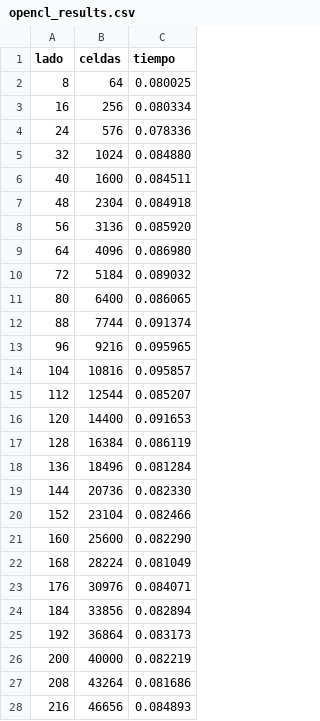
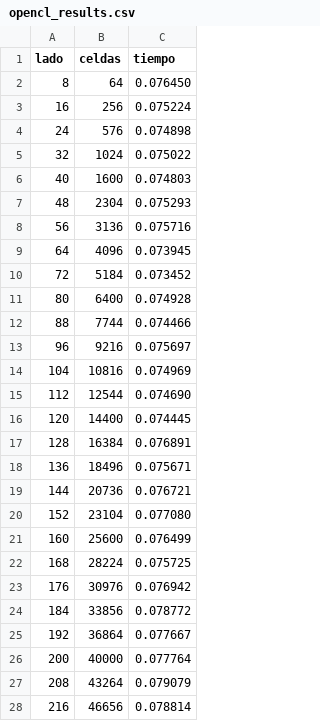
Before and after one commit to BastyZ/gameOfLife, a CSV file: opencl_results.csv, drawn as a sheet; only a part is shown; the diff covers the shown part only.

```diff
--- a/opencl_results.csv
+++ b/opencl_results.csv
@@ -1,28 +1,28 @@
 lado;celdas;tiempo
-8;64;0.080025
-16;256;0.080334
-24;576;0.078336
-32;1024;0.084880
-40;1600;0.084511
-48;2304;0.084918
-56;3136;0.085920
-64;4096;0.086980
-72;5184;0.089032
-80;6400;0.086065
-88;7744;0.091374
-96;9216;0.095965
-104;10816;0.095857
-112;12544;0.085207
-120;14400;0.091653
-128;16384;0.086119
-136;18496;0.081284
-144;20736;0.082330
-152;23104;0.082466
-160;25600;0.082290
-168;28224;0.081049
-176;30976;0.084071
-184;33856;0.082894
-192;36864;0.083173
-200;40000;0.082219
-208;43264;0.081686
-216;46656;0.084893
+8;64;0.076450
+16;256;0.075224
+24;576;0.074898
+32;1024;0.075022
+40;1600;0.074803
+48;2304;0.075293
+56;3136;0.075716
+64;4096;0.073945
+72;5184;0.073452
+80;6400;0.074928
+88;7744;0.074466
+96;9216;0.075697
+104;10816;0.074969
+112;12544;0.074690
+120;14400;0.074445
+128;16384;0.076891
+136;18496;0.075671
+144;20736;0.076721
+152;23104;0.077080
+160;25600;0.076499
+168;28224;0.075725
+176;30976;0.076942
+184;33856;0.078772
+192;36864;0.077667
+200;40000;0.077764
+208;43264;0.079079
+216;46656;0.078814
```
Also changed, not shown: 100 edited cells elsewhere in this file, CUDA_results.csv, 2 other files.
